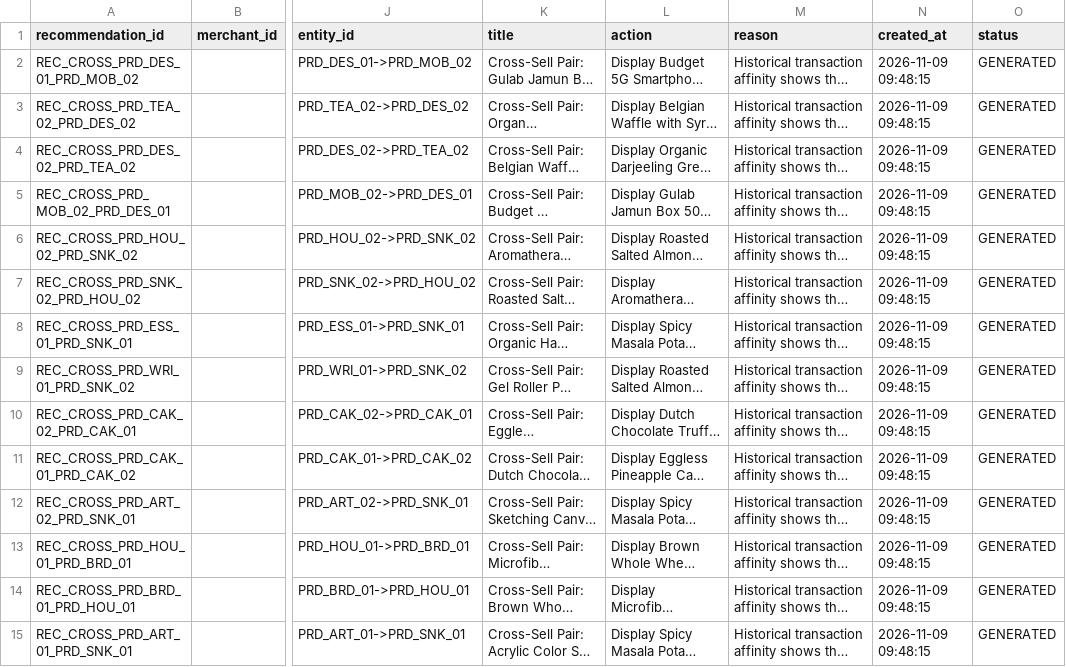
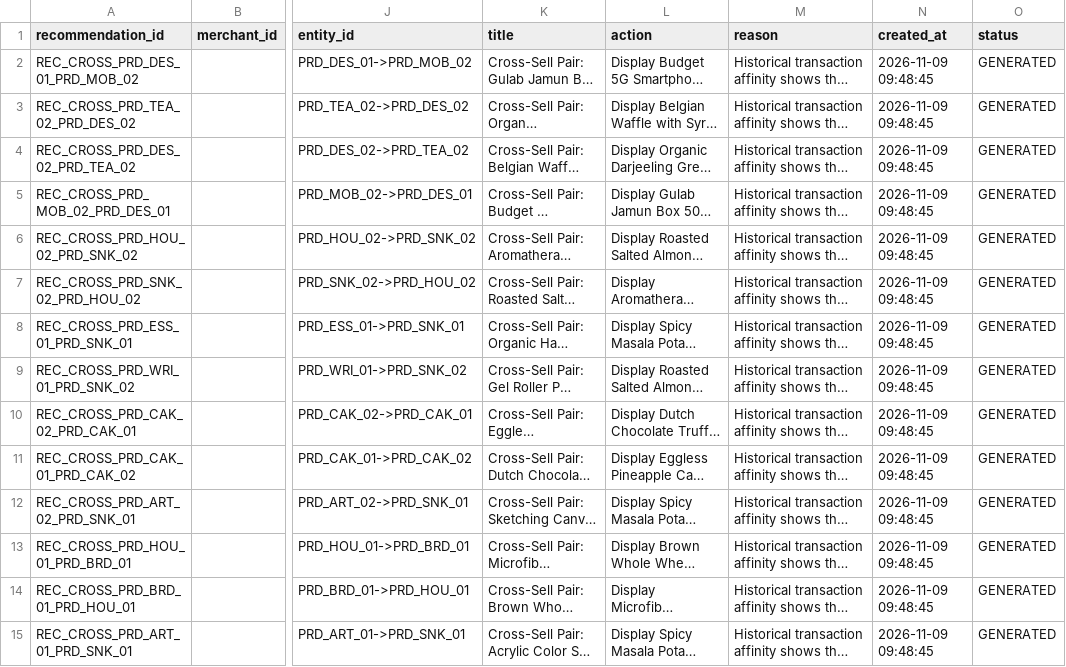
Before and after one commit to atleekumaar/VyaparMitra, a CSV file: data/recommendations/cross_sell_recommendations.csv, drawn as a sheet; only a part is shown, gaps mark what is left out; long unchanged cells end in …; the diff covers the shown part only; the diff names each change by its address in the sheet, - before the commit and + after, or states it on an @@ line.

```diff
--- a/data/recommendations/cross_sell_recommendations.csv
+++ b/data/recommendations/cross_sell_recommendations.csv
-N2:N15 (created_at): 2026-11-09 09:48:15
+N2:N15 (created_at): 2026-11-09 09:48:45
```
Also changed, not shown: 20 edited cells elsewhere in this file, data/recommendations/all_recommendations.csv, data/recommendations/customer_recommendations.csv, 14 other files.
